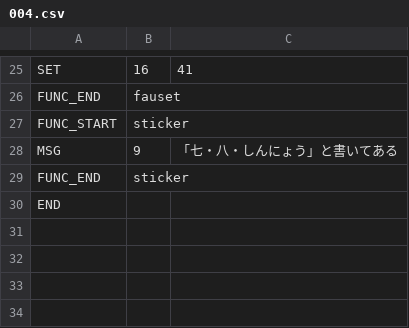
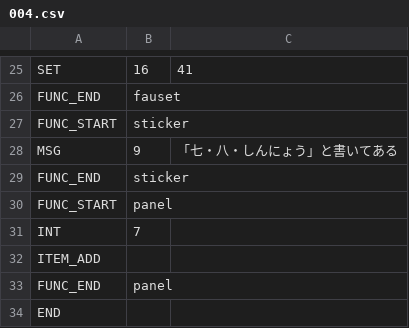
Before and after one commit to syun77/EscEditor6, a CSV file: assets/data/scene004/004.csv, drawn as a sheet; only a part is shown, gaps mark what is left out; the diff names each change by its address in the sheet, - before the commit and + after, or states it on an @@ line.

```diff
--- a/assets/data/scene004/004.csv
+++ b/assets/data/scene004/004.csv
+row 30: FUNC_START | panel
+row 31: INT | 7
+row 32: ITEM_ADD
+row 33: FUNC_END | panel
```
Also changed, not shown: 17 other files.
